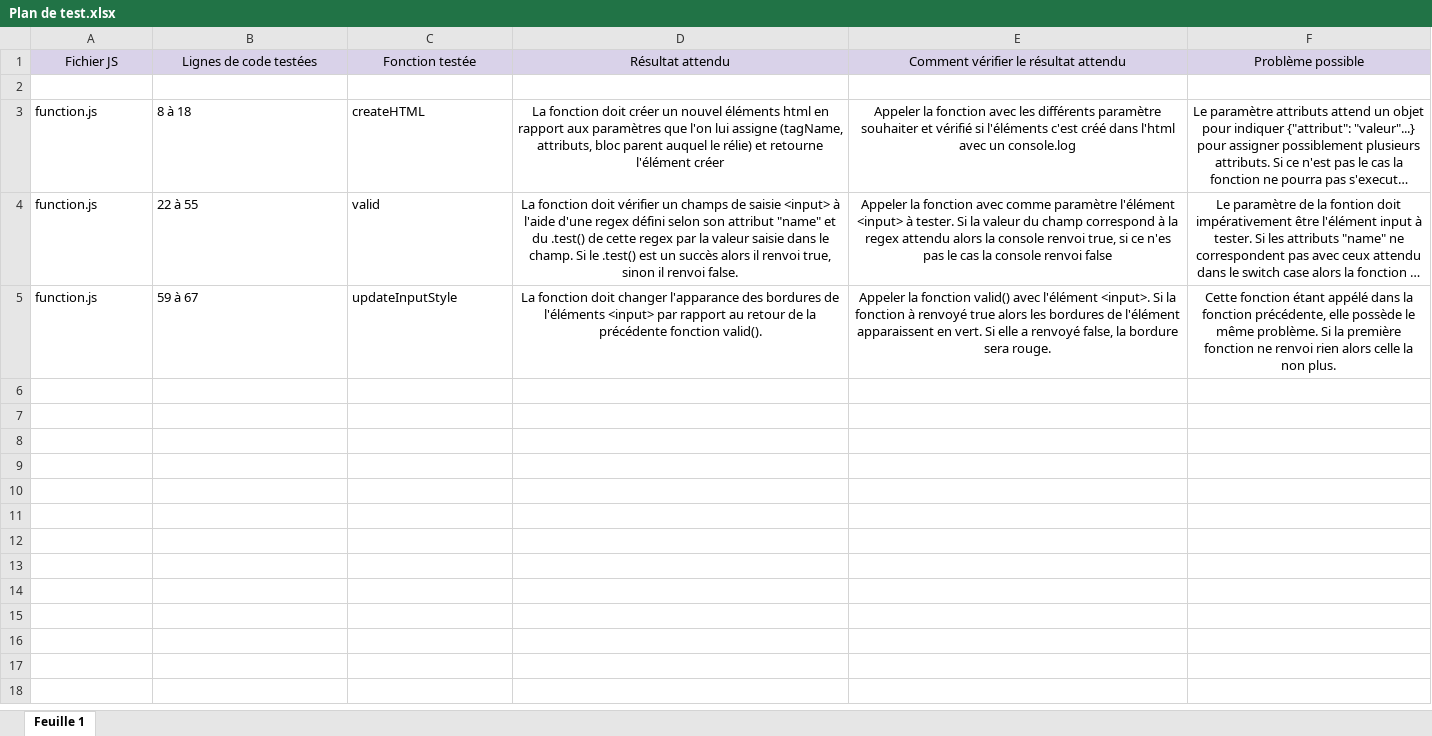
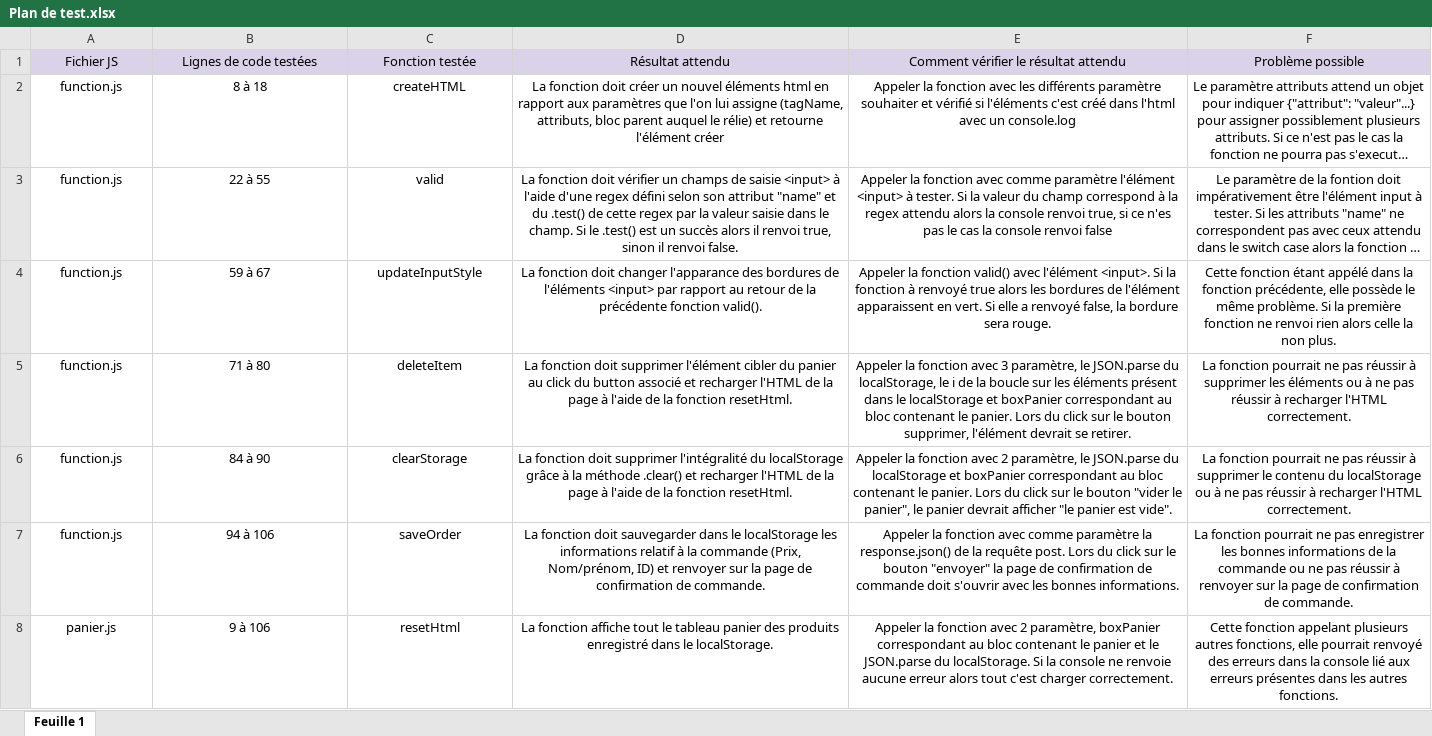
Before and after one commit to Doomseh/BenjaminBonnefoy_P5, an Excel workbook: Plan de test.xlsx, sheet Feuille 1, drawn as a sheet; long unchanged cells end in …; values as stored, in another font and other column widths than the file's, no borders; removed rows and columns are numbered as before the commit, all else as after; the diff names each change by its address in the sheet, - before the commit and + after, or states it on an @@ line.

Commit message:
Nouvelles fonction + organisation code

```diff
--- a/Plan de test.xlsx (sheet Feuille 1)
+++ b/Plan de test.xlsx (sheet Feuille 1)
-row 2: (empty)
-A2:C4 alignment: left
+A2:C4 alignment: center
+row 5: function.js | 71 à 80 | deleteItem | La fonction doit supprimer l'élément cibler du panier au click du button associé et recharger l'HTML de la page à l'aide de la fonction resetHtml. | Appeler la fonction avec 3 paramètre, le JSON.parse du localStorage, le i de la boucle sur les éléments présent dans le localStorage et boxPanier correspondant au bloc contenant le panier. Lors du click sur le bouton supprimer, l'élément devrait se retirer. | La fonction pourrait ne pas réussir à supprimer les éléments ou à ne pas réussir à recharger l'HTML correctement.
+row 6: function.js | 84 à 90 | clearStorage | La fonction doit supprimer l'intégralité du localStorage grâce à la méthode .clear() et recharger l'HTML de la page à l'aide de la fonction resetHtml. | Appeler la fonction avec 2 paramètre, le JSON.parse du localStorage et boxPanier correspondant au bloc contenant le panier. Lors du click sur le bouton "vider le panier", le panier devrait afficher "le panier est vide". | La fonction pourrait ne pas réussir à supprimer le contenu du localStorage ou à ne pas réussir à recharger l'HTML correctement.
+row 7: function.js | 94 à 106 | saveOrder | La fonction doit sauvegarder dans le localStorage les informations relatif à la commande (Prix, Nom/prénom, ID) et renvoyer sur la page de confirmation de commande. | Appeler la fonction avec comme paramètre la response.json() de la requête post. Lors du click sur le bouton "envoyer" la page de confirmation de commande doit s'ouvrir avec les bonnes informations. | La fonction pourrait ne pas enregistrer les bonnes informations de la commande ou ne pas réussir à renvoyer sur la page de confirmation de commande.
+row 8: panier.js | 9 à 106 | resetHtml | La fonction affiche tout le tableau panier des produits enregistré dans le localStorage. | Appeler la fonction avec 2 paramètre, boxPanier correspondant au bloc contenant le panier et le JSON.parse du localStorage. Si la console ne renvoie aucune erreur alors tout c'est charger correctement. | Cette fonction appelant plusieurs autres fonctions, elle pourrait renvoyé des erreurs dans la console lié aux erreurs présentes dans les autres fonctions.
```
Also changed, not shown: 4 other files.
